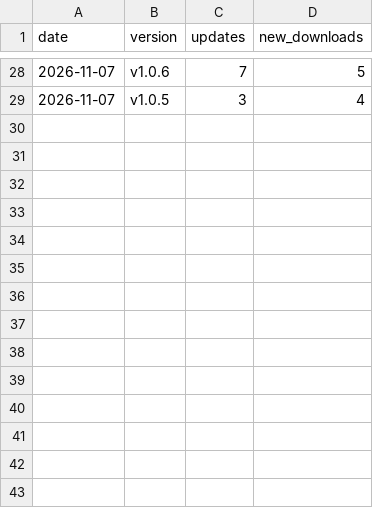
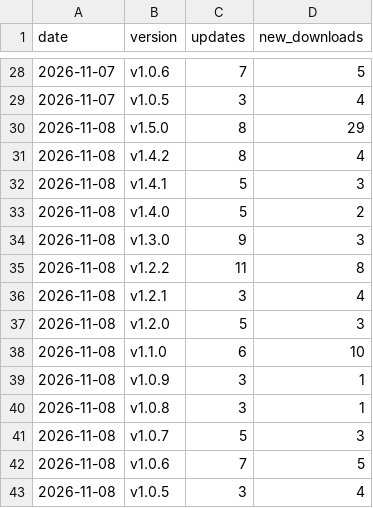
Before and after one commit to qso71/gouge-smart-input-releases, a CSV file: downloads.csv, drawn as a sheet; only a part is shown, gaps mark what is left out; the diff names each change by its address in the sheet, - before the commit and + after, or states it on an @@ line.

```diff
--- a/downloads.csv
+++ b/downloads.csv
+row 30: 2026-11-08 | v1.5.0 | 8 | 29
+row 31: 2026-11-08 | v1.4.2 | 8 | 4
+row 32: 2026-11-08 | v1.4.1 | 5 | 3
+row 33: 2026-11-08 | v1.4.0 | 5 | 2
+row 34: 2026-11-08 | v1.3.0 | 9 | 3
+row 35: 2026-11-08 | v1.2.2 | 11 | 8
+row 36: 2026-11-08 | v1.2.1 | 3 | 4
+row 37: 2026-11-08 | v1.2.0 | 5 | 3
+row 38: 2026-11-08 | v1.1.0 | 6 | 10
+row 39: 2026-11-08 | v1.0.9 | 3 | 1
+row 40: 2026-11-08 | v1.0.8 | 3 | 1
+row 41: 2026-11-08 | v1.0.7 | 5 | 3
+row 42: 2026-11-08 | v1.0.6 | 7 | 5
+row 43: 2026-11-08 | v1.0.5 | 3 | 4
```
